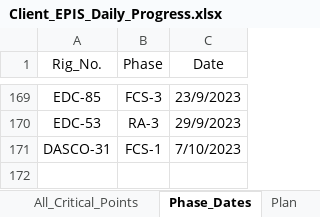
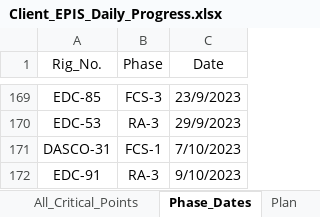
Before and after one commit to EPIS2023/KPC_EPIS_Follow_Up, an Excel workbook: Client_EPIS_Daily_Progress.xlsx, sheet Phase_Dates, drawn as a sheet; only a part is shown, gaps mark what is left out; values as stored, in another font and other column widths than the file's, no borders; the diff names each change by its address in the sheet, - before the commit and + after, or states it on an @@ line.

```diff
--- a/Client_EPIS_Daily_Progress.xlsx (sheet Phase_Dates)
+++ b/Client_EPIS_Daily_Progress.xlsx (sheet Phase_Dates)
+row 172: EDC-91 | RA-3 | 9/10/2023
```
Also changed, not shown: sheet All_Critical_Points, sheet Audit_Teams_Follow_Up, sheet Team_Management.
